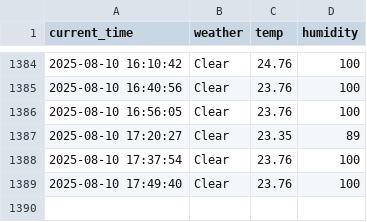
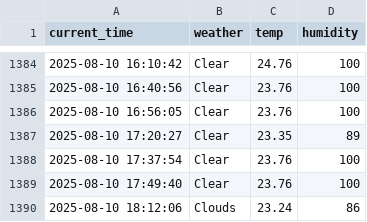
Before and after one commit to nayeho/seoul_weather_5_m, a CSV file: seoul_weather.csv, drawn as a sheet; only a part is shown, gaps mark what is left out.

```diff
--- a/seoul_weather.csv
+++ b/seoul_weather.csv
@@ -1389 +1389,2 @@ current_time,weather,temp,humidity
 2025-08-10 17:49:40,Clear,23.76,100
+2025-08-10 18:12:06,Clouds,23.24,86
```
